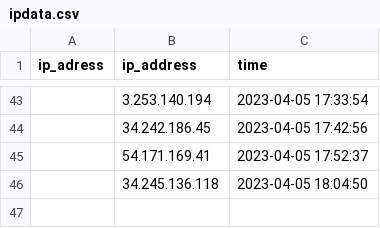
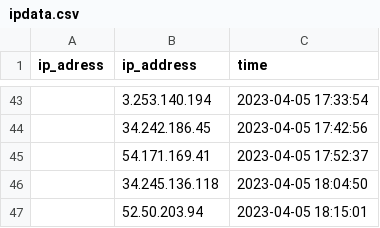
Before and after one commit to ITMarSpain/ipdata-, a CSV file: ipdata.csv, drawn as a sheet; only a part is shown, gaps mark what is left out.

Commit message:
test

```diff
--- a/ipdata.csv
+++ b/ipdata.csv
@@ -46 +46,2 @@ ip_adress,ip_address,time
 ,34.245.136.118,2023-04-05 18:04:50
+,52.50.203.94,2023-04-05 18:15:01
```
